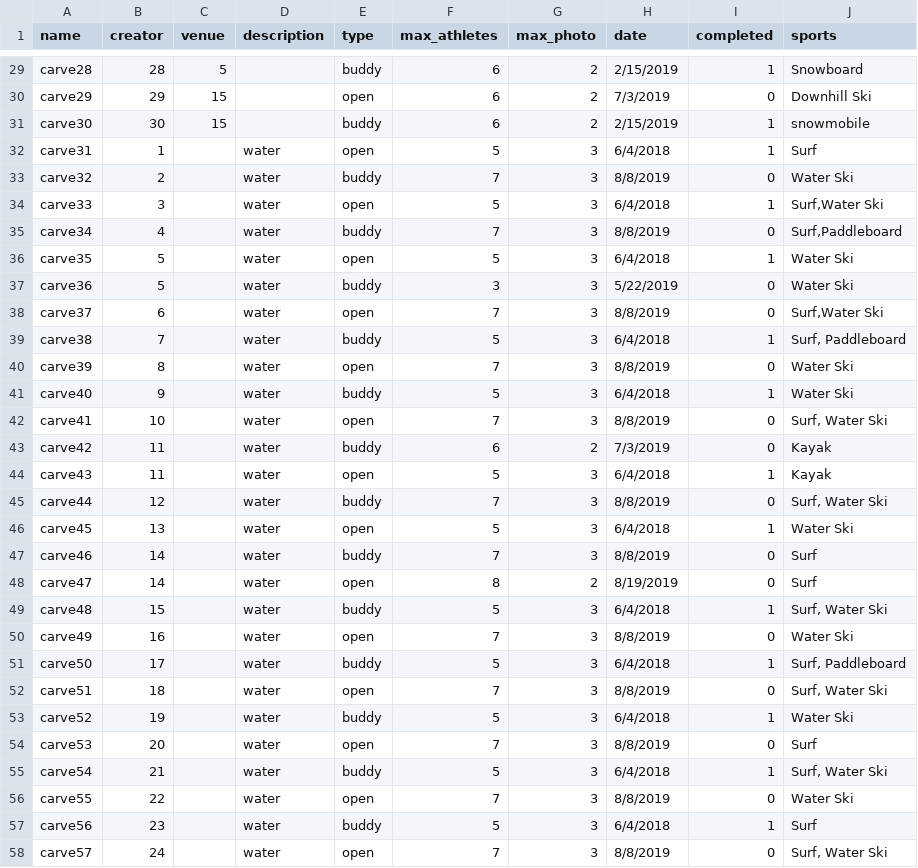
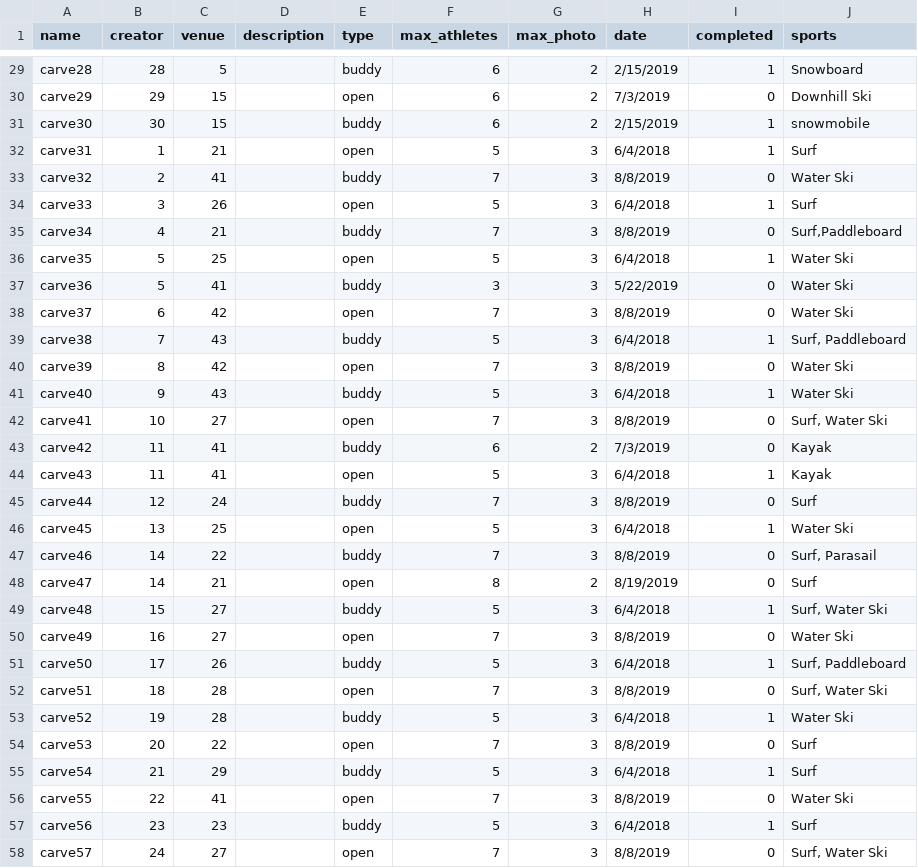
Before and after one commit to carve-connect/CC, a CSV file: SQL/Carves.csv, drawn as a sheet; only a part is shown, gaps mark what is left out; the diff covers the shown part only.

Commit message:
Add files via upload

```diff
--- a/SQL/Carves.csv
+++ b/SQL/Carves.csv
@@ -31,28 +31,28 @@ carve29,29,15,,open,6,2,7/3/2019,0,Downhill Ski
 carve30,30,15,,buddy,6,2,2/15/2019,1,snowmobile
-carve31,1,,water,open,5,3,6/4/2018,1,Surf
-carve32,2,,water,buddy,7,3,8/8/2019,0,Water Ski
-carve33,3,,water,open,5,3,6/4/2018,1,"Surf,Water Ski"
-carve34,4,,water,buddy,7,3,8/8/2019,0,"Surf,Paddleboard"
-carve35,5,,water,open,5,3,6/4/2018,1,Water Ski
-carve36,5,,water,buddy,3,3,5/22/2019,0,Water Ski
-carve37,6,,water,open,7,3,8/8/2019,0,"Surf,Water Ski"
-carve38,7,,water,buddy,5,3,6/4/2018,1,"Surf, Paddleboard"
-carve39,8,,water,open,7,3,8/8/2019,0,Water Ski
-carve40,9,,water,buddy,5,3,6/4/2018,1,Water Ski
-carve41,10,,water,open,7,3,8/8/2019,0,"Surf, Water Ski"
-carve42,11,,water,buddy,6,2,7/3/2019,0,Kayak
-carve43,11,,water,open,5,3,6/4/2018,1,Kayak
-carve44,12,,water,buddy,7,3,8/8/2019,0,"Surf, Water Ski"
-carve45,13,,water,open,5,3,6/4/2018,1,Water Ski
-carve46,14,,water,buddy,7,3,8/8/2019,0,Surf
-carve47,14,,water,open,8,2,8/19/2019,0,Surf
-carve48,15,,water,buddy,5,3,6/4/2018,1,"Surf, Water Ski"
-carve49,16,,water,open,7,3,8/8/2019,0,Water Ski
-carve50,17,,water,buddy,5,3,6/4/2018,1,"Surf, Paddleboard"
-carve51,18,,water,open,7,3,8/8/2019,0,"Surf, Water Ski"
-carve52,19,,water,buddy,5,3,6/4/2018,1,Water Ski
-carve53,20,,water,open,7,3,8/8/2019,0,Surf
-carve54,21,,water,buddy,5,3,6/4/2018,1,"Surf, Water Ski"
-carve55,22,,water,open,7,3,8/8/2019,0,Water Ski
-carve56,23,,water,buddy,5,3,6/4/2018,1,Surf
-carve57,24,,water,open,7,3,8/8/2019,0,"Surf, Water Ski"
+carve31,1,21,,open,5,3,6/4/2018,1,Surf
+carve32,2,41,,buddy,7,3,8/8/2019,0,Water Ski
+carve33,3,26,,open,5,3,6/4/2018,1,Surf
+carve34,4,21,,buddy,7,3,8/8/2019,0,"Surf,Paddleboard"
+carve35,5,25,,open,5,3,6/4/2018,1,Water Ski
+carve36,5,41,,buddy,3,3,5/22/2019,0,Water Ski
+carve37,6,42,,open,7,3,8/8/2019,0,Water Ski
+carve38,7,43,,buddy,5,3,6/4/2018,1,"Surf, Paddleboard"
+carve39,8,42,,open,7,3,8/8/2019,0,Water Ski
+carve40,9,43,,buddy,5,3,6/4/2018,1,Water Ski
+carve41,10,27,,open,7,3,8/8/2019,0,"Surf, Water Ski"
+carve42,11,41,,buddy,6,2,7/3/2019,0,Kayak
+carve43,11,41,,open,5,3,6/4/2018,1,Kayak
+carve44,12,24,,buddy,7,3,8/8/2019,0,Surf
+carve45,13,25,,open,5,3,6/4/2018,1,Water Ski
+carve46,14,22,,buddy,7,3,8/8/2019,0,"Surf, Parasail"
+carve47,14,21,,open,8,2,8/19/2019,0,Surf
+carve48,15,27,,buddy,5,3,6/4/2018,1,"Surf, Water Ski"
+carve49,16,27,,open,7,3,8/8/2019,0,Water Ski
+carve50,17,26,,buddy,5,3,6/4/2018,1,"Surf, Paddleboard"
+carve51,18,28,,open,7,3,8/8/2019,0,"Surf, Water Ski"
+carve52,19,28,,buddy,5,3,6/4/2018,1,Water Ski
+carve53,20,22,,open,7,3,8/8/2019,0,Surf
+carve54,21,29,,buddy,5,3,6/4/2018,1,Surf
+carve55,22,41,,open,7,3,8/8/2019,0,Water Ski
+carve56,23,23,,buddy,5,3,6/4/2018,1,Surf
+carve57,24,27,,open,7,3,8/8/2019,0,"Surf, Water Ski"
```
Also changed, not shown: 14 edited cells elsewhere in this file.
